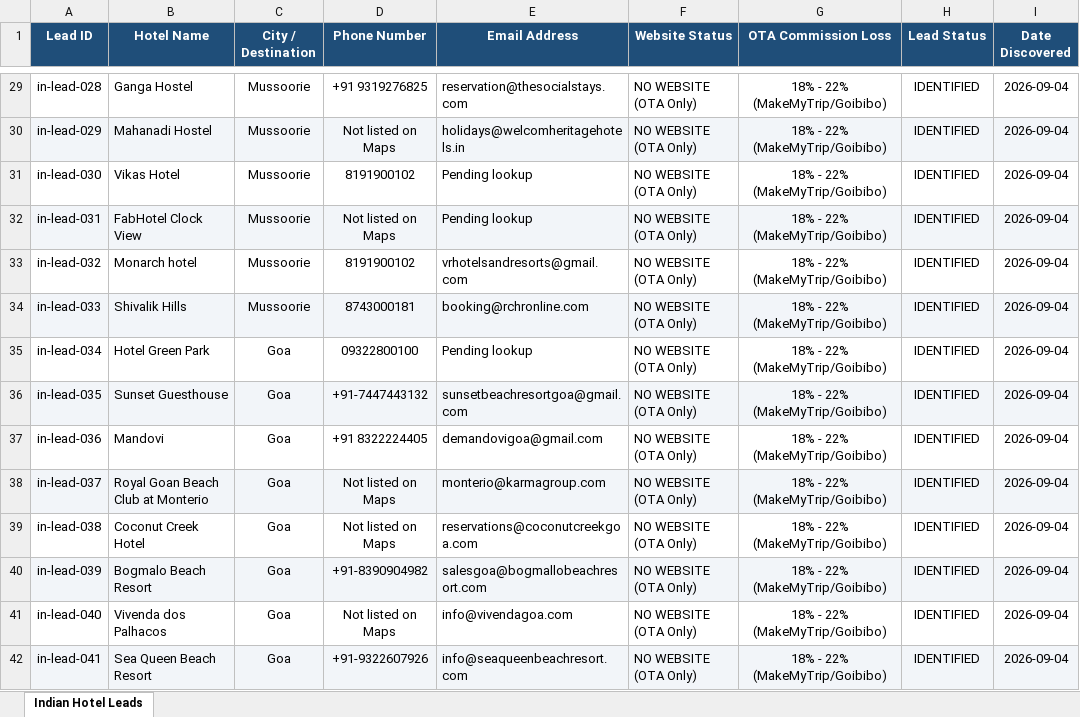
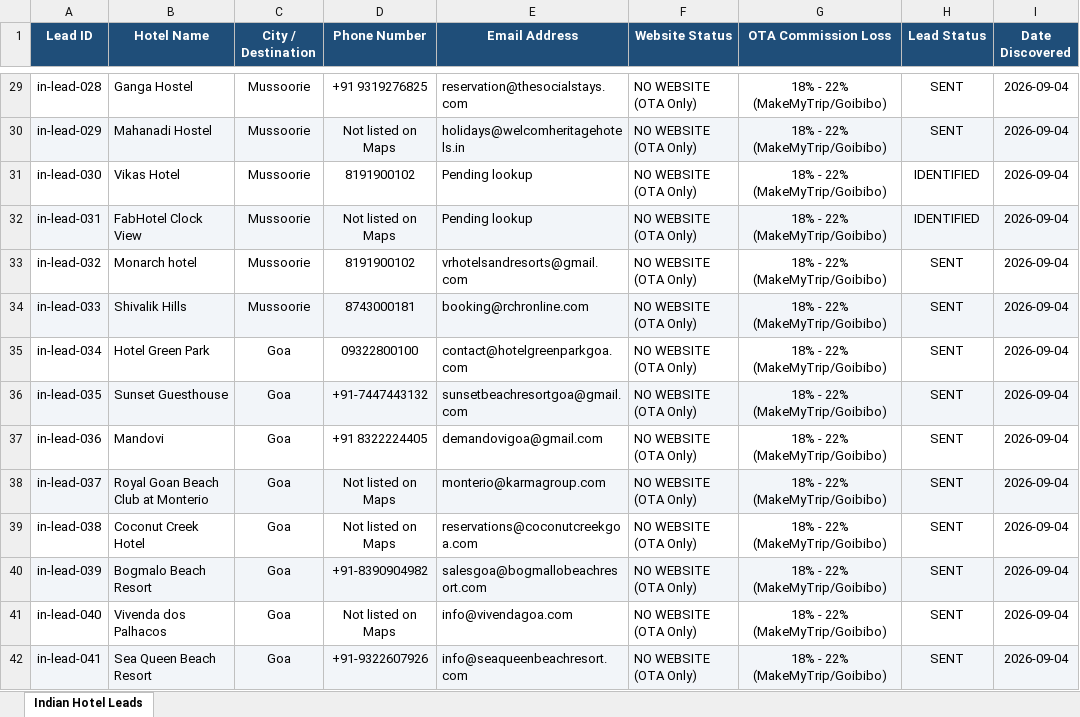
Before and after one commit to Ahmadraza970/hotelpipeline, an Excel workbook: indian_hotel_leads.xlsx, sheet Indian Hotel Leads, drawn as a sheet; only a part is shown, gaps mark what is left out; values as stored, in another font and other column widths than the file's, no borders; the diff covers the shown part only; the diff names each change by its address in the sheet, - before the commit and + after, or states it on an @@ line.

Commit message:
auto: daily pipeline 2026-09-10 - 126 leads, 181 sent

```diff
--- a/indian_hotel_leads.xlsx (sheet Indian Hotel Leads)
+++ b/indian_hotel_leads.xlsx (sheet Indian Hotel Leads)
-H29:H30 (Lead Status): IDENTIFIED
+H29:H30 (Lead Status): SENT
-H33:H42 (Lead Status): IDENTIFIED
+H33:H42 (Lead Status): SENT
-E35 (Email Address): Pending lookup
+E35 (Email Address): contact@hotelgreenparkgoa.com
```
Also changed, not shown: 17 added rows and 99 edited cells elsewhere in this sheet.
